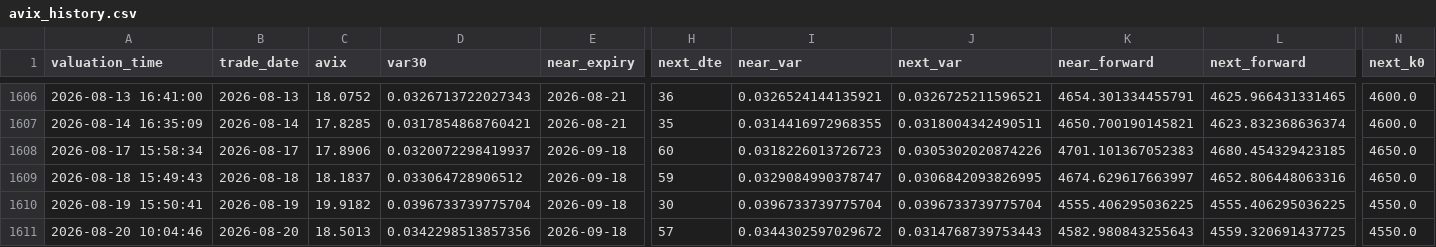
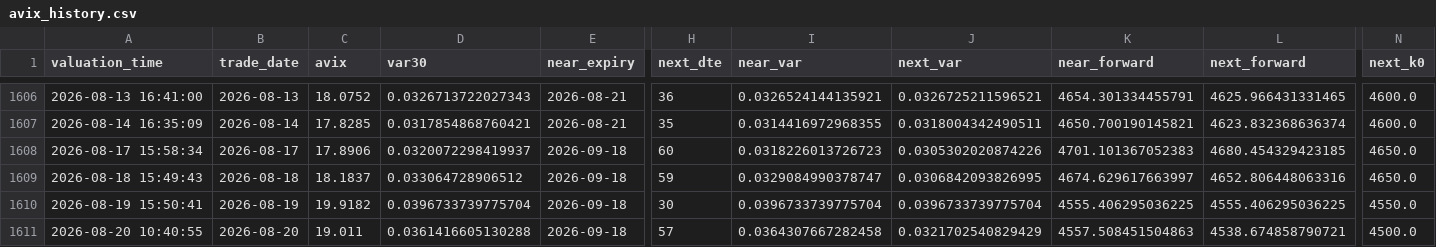
Before and after one commit to AmineSeRaFimmm/a-share-five-layer-pwa, a CSV file: data/avix/avix_history.csv, drawn as a sheet; only a part is shown, gaps mark what is left out; the diff names each change by its address in the sheet, - before the commit and + after, or states it on an @@ line.

```diff
--- a/data/avix/avix_history.csv
+++ b/data/avix/avix_history.csv
-A1611 (valuation_time): 2026-08-20 10:04:46
+A1611 (valuation_time): 2026-08-20 10:40:55
-C1611 (avix): 18.5013
+C1611 (avix): 19.011
-D1611 (var30): 0.0342298513857356
+D1611 (var30): 0.0361416605130288
-I1611 (near_var): 0.0344302597029672
+I1611 (near_var): 0.0364307667282458
-J1611 (next_var): 0.0314768739753443
+J1611 (next_var): 0.0321702540829429
-K1611 (near_forward): 4582.980843255643
+K1611 (near_forward): 4557.508451504863
-L1611 (next_forward): 4559.320691437725
+L1611 (next_forward): 4538.674858790721
-N1611 (next_k0): 4550.0
+N1611 (next_k0): 4500.0
```
Also changed, not shown: data/avix_300_close_mid.csv, 2 other files.
